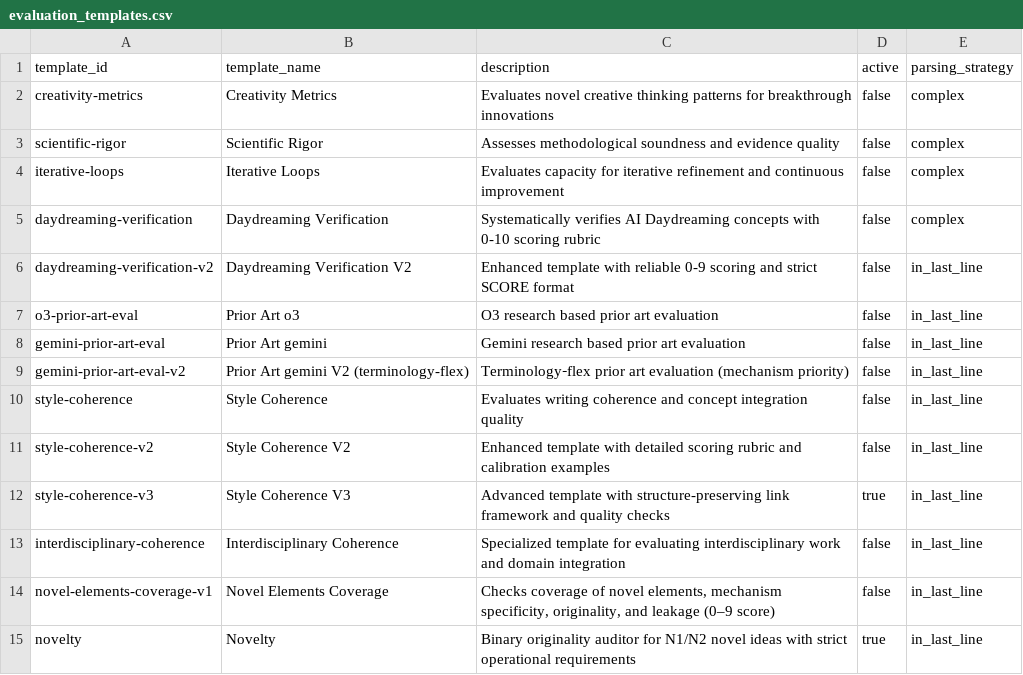
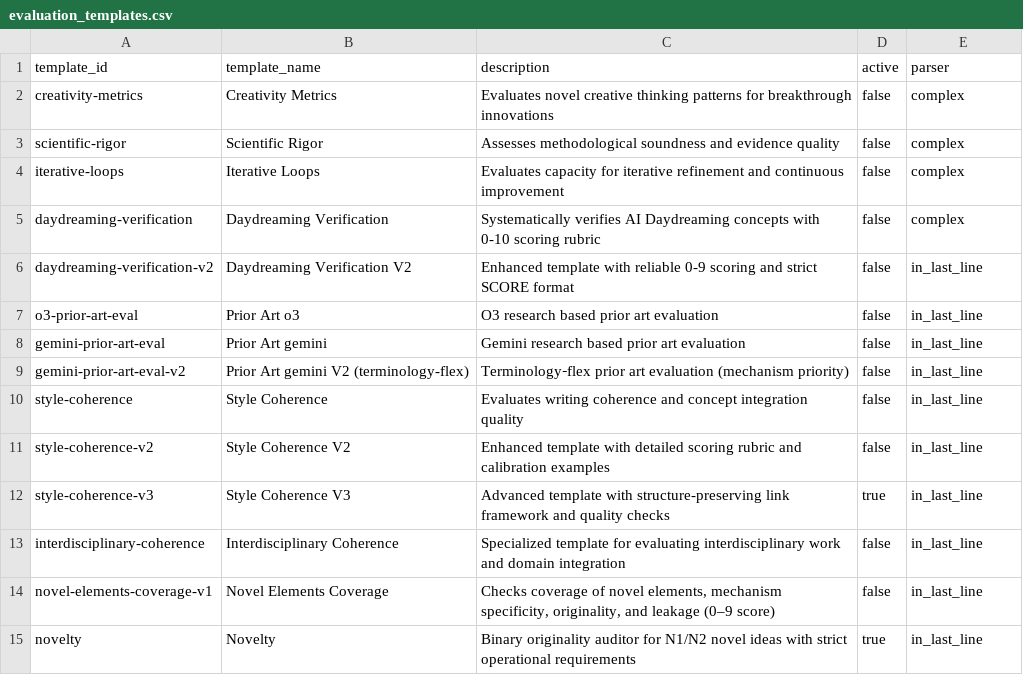
Before and after one commit to zby/DayDreamingDayDreaming, a CSV file: data/1_raw/evaluation_templates.csv, drawn as a sheet.

Commit message:
column name fixed

```diff
--- a/data/1_raw/evaluation_templates.csv
+++ b/data/1_raw/evaluation_templates.csv
@@ -1,2 +1,2 @@
-template_id,template_name,description,active,parsing_strategy
+template_id,template_name,description,active,parser
 creativity-metrics,Creativity Metrics,Evaluates novel creative thinking patterns for breakthrough innovations,false,complex
```
